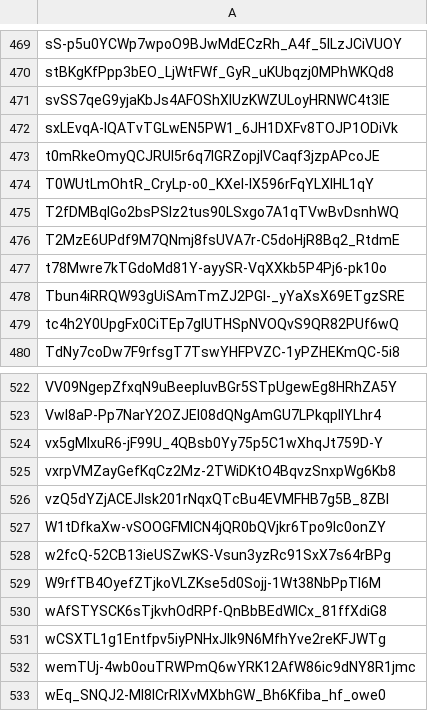
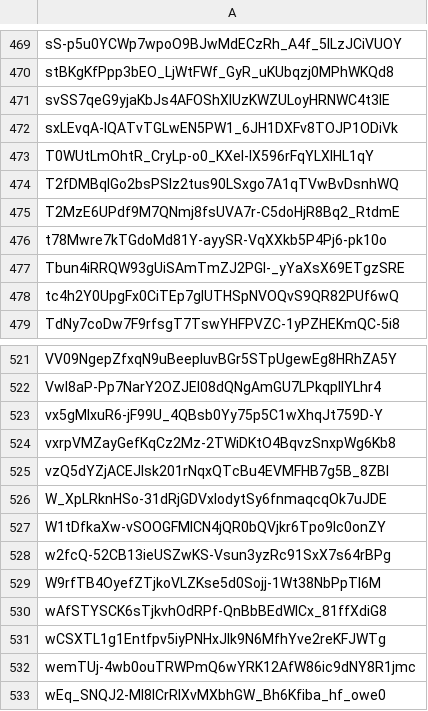
Before and after one commit to Jonny-Ringo/the_eye_of_AO, a CSV file: data/dev-addresses.csv, drawn as a sheet; only a part is shown, gaps mark what is left out.

Commit message:
📥 Updated developer address list

```diff
--- a/data/dev-addresses.csv
+++ b/data/dev-addresses.csv
@@ -472,3 +472,2 @@ svSS7qeG9yjaKbJs4AFOShXIUzKWZULoyHRNWC4t3IE
 sxLEvqA-IQATvTGLwEN5PW1_6JH1DXFv8TOJP1ODiVk
-t0mRkeOmyQCJRUl5r6q7lGRZopjlVCaqf3jzpAPcoJE
 T0WUtLmOhtR_CryLp-o0_KXeI-lX596rFqYLXlHL1qY
@@ -526,2 +525,3 @@ vxrpVMZayGefKqCz2Mz-2TWiDKtO4BqvzSnxpWg6Kb8
 vzQ5dYZjACEJIsk201rNqxQTcBu4EVMFHB7g5B_8ZBI
+W_XpLRknHSo-31dRjGDVxlodytSy6fnmaqcqOk7uJDE
 W1tDfkaXw-vSOOGFMlCN4jQR0bQVjkr6Tpo9Ic0onZY
```
